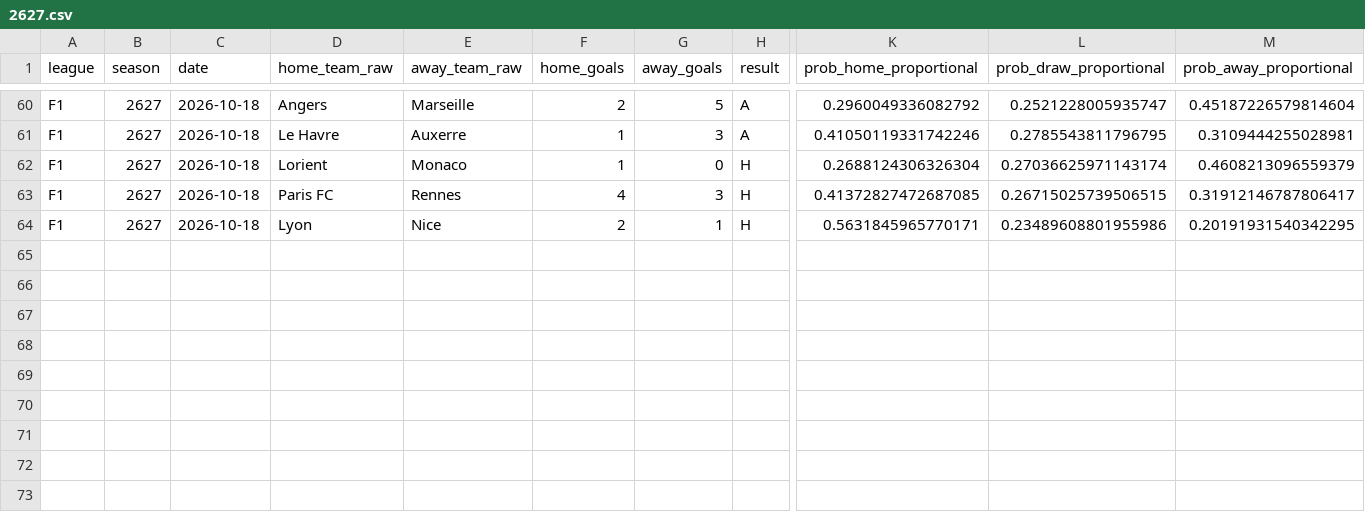
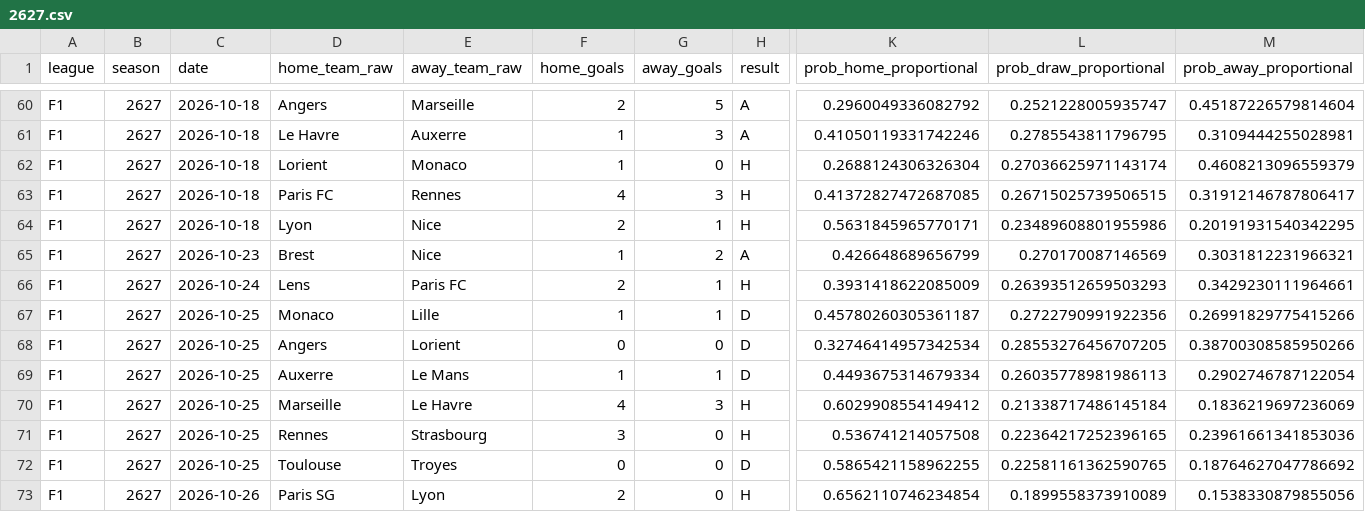
Before and after one commit to therealsammy/fpl, a CSV file: data/odds/football_data/F1/2627.csv, drawn as a sheet; only a part is shown, gaps mark what is left out; rows hold the shown columns only; the diff names each change by its address in the sheet, - before the commit and + after, or states it on an @@ line.

```diff
--- a/data/odds/football_data/F1/2627.csv
+++ b/data/odds/football_data/F1/2627.csv
+row 65: F1 | 2627 | 2026-10-23 | Brest | Nice | 1 | 2 | A | 0.426648689656799 | 0.270170087146569 | 0.3031812231966321
+row 66: F1 | 2627 | 2026-10-24 | Lens | Paris FC | 2 | 1 | H | 0.3931418622085009 | 0.26393512659503293 | 0.3429230111964661
+row 67: F1 | 2627 | 2026-10-25 | Monaco | Lille | 1 | 1 | D | 0.45780260305361187 | 0.2722790991922356 | 0.26991829775415266
+row 68: F1 | 2627 | 2026-10-25 | Angers | Lorient | 0 | 0 | D | 0.32746414957342534 | 0.28553276456707205 | 0.38700308585950266
+row 69: F1 | 2627 | 2026-10-25 | Auxerre | Le Mans | 1 | 1 | D | 0.4493675314679334 | 0.26035778981986113 | 0.2902746787122054
+row 70: F1 | 2627 | 2026-10-25 | Marseille | Le Havre | 4 | 3 | H | 0.6029908554149412 | 0.21338717486145184 | 0.1836219697236069
+row 71: F1 | 2627 | 2026-10-25 | Rennes | Strasbourg | 3 | 0 | H | 0.536741214057508 | 0.22364217252396165 | 0.23961661341853036
+row 72: F1 | 2627 | 2026-10-25 | Toulouse | Troyes | 0 | 0 | D | 0.5865421158962255 | 0.22581161362590765 | 0.18764627047786692
+row 73: F1 | 2627 | 2026-10-26 | Paris SG | Lyon | 2 | 0 | H | 0.6562110746234854 | 0.1899558373910089 | 0.1538330879855056
```
Also changed, not shown: data/odds/football_data/D1/2627.csv, data/odds/football_data/E0/2627.csv, 4 other files.
